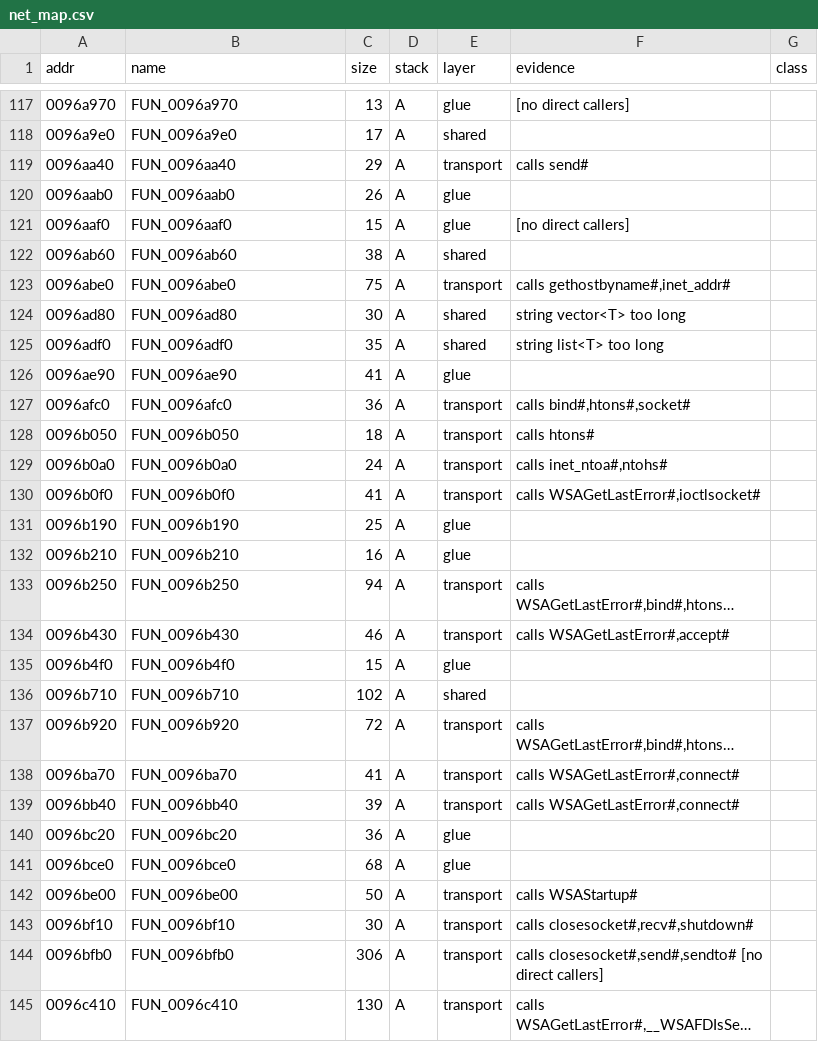
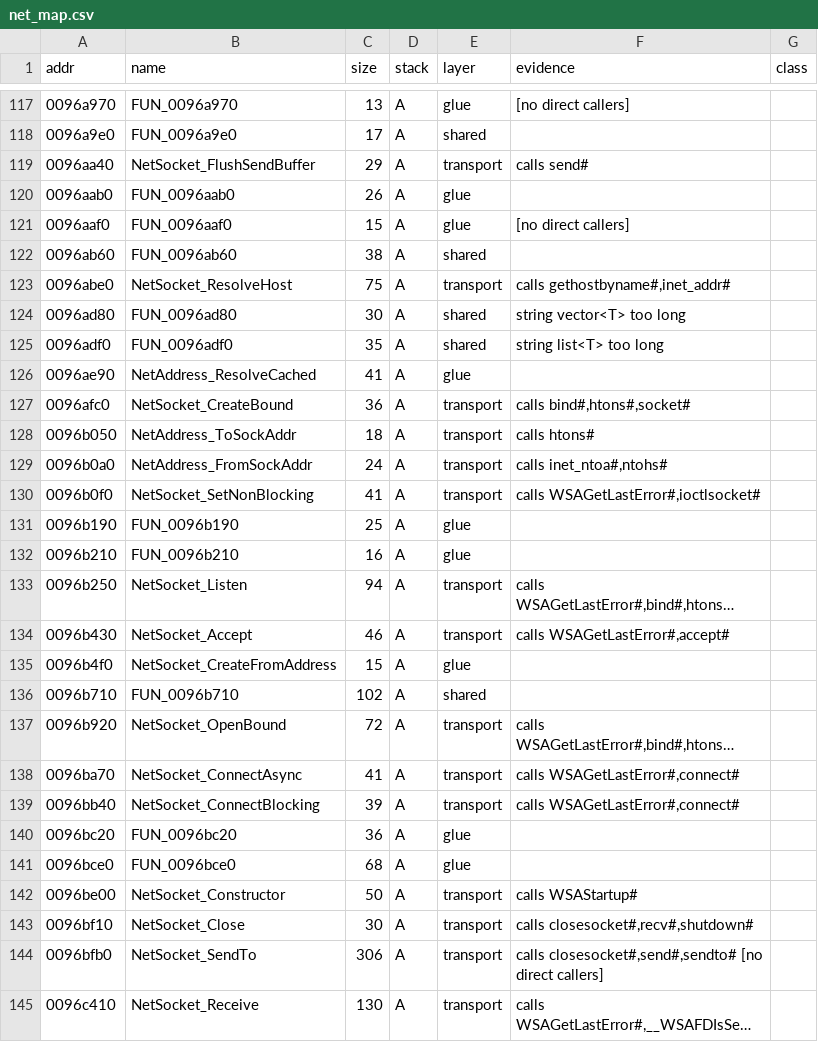
Before and after one commit to mwthink/TheMoviesGame-DecompWeb, a CSV file: net_map.csv, drawn as a sheet; only a part is shown, gaps mark what is left out; long unchanged cells end in …; the diff covers the shown part only; the diff names each change by its address in the sheet, - before the commit and + after, or states it on an @@ line.

```diff
--- a/net_map.csv
+++ b/net_map.csv
-B119 (name): FUN_0096aa40
+B119 (name): NetSocket_FlushSendBuffer
-B123 (name): FUN_0096abe0
+B123 (name): NetSocket_ResolveHost
-B126 (name): FUN_0096ae90
+B126 (name): NetAddress_ResolveCached
-B127 (name): FUN_0096afc0
+B127 (name): NetSocket_CreateBound
-B128 (name): FUN_0096b050
+B128 (name): NetAddress_ToSockAddr
-B129 (name): FUN_0096b0a0
+B129 (name): NetAddress_FromSockAddr
-B130 (name): FUN_0096b0f0
+B130 (name): NetSocket_SetNonBlocking
-B133 (name): FUN_0096b250
+B133 (name): NetSocket_Listen
-B134 (name): FUN_0096b430
+B134 (name): NetSocket_Accept
-B135 (name): FUN_0096b4f0
+B135 (name): NetSocket_CreateFromAddress
-B137 (name): FUN_0096b920
+B137 (name): NetSocket_OpenBound
-B138 (name): FUN_0096ba70
+B138 (name): NetSocket_ConnectAsync
-B139 (name): FUN_0096bb40
+B139 (name): NetSocket_ConnectBlocking
-B142 (name): FUN_0096be00
+B142 (name): NetSocket_Constructor
-B143 (name): FUN_0096bf10
+B143 (name): NetSocket_Close
-B144 (name): FUN_0096bfb0
+B144 (name): NetSocket_SendTo
-B145 (name): FUN_0096c410
+B145 (name): NetSocket_Receive
```
Also changed, not shown: 17 edited cells elsewhere in this file, renames.csv, 3 other files.
